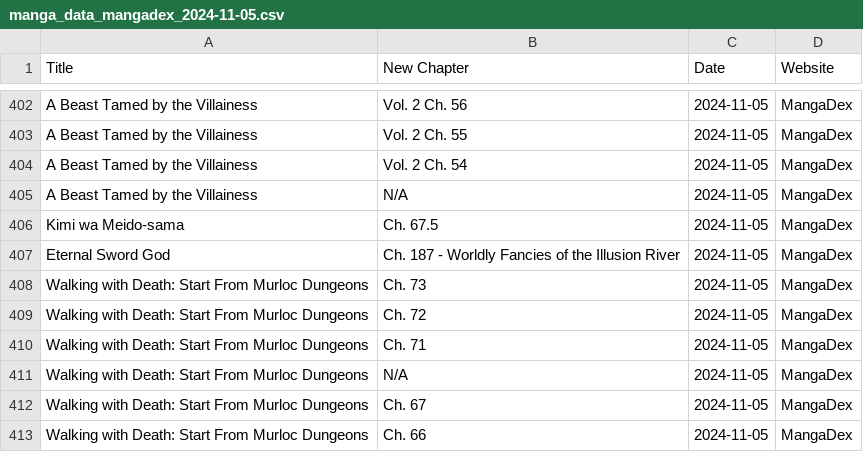
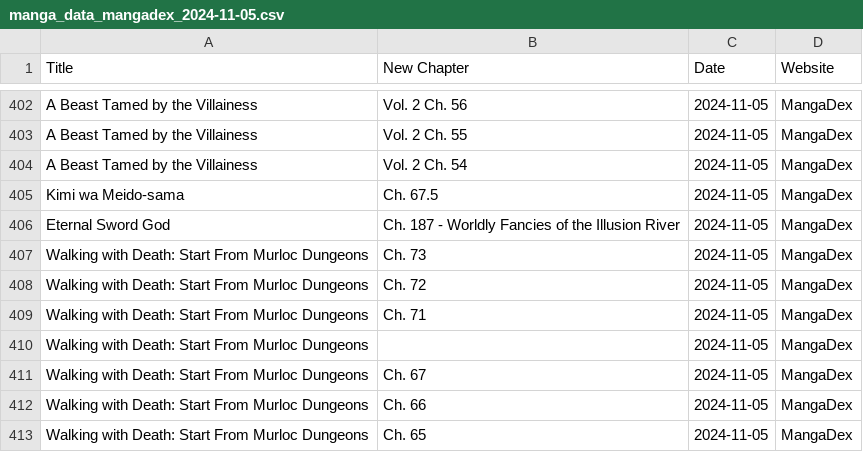
Before and after one commit to Ellimaaac/MangaNotifier, a CSV file: dB/manga_data_mangadex_2024-11-05.csv, drawn as a sheet; only a part is shown, gaps mark what is left out; the shorter side is filled out with more unchanged rows; the diff covers the shown part only.

Commit message:
Add manga_data_mangadex_2024-11-05.csv

```diff
--- a/dB/manga_data_mangadex_2024-11-05.csv
+++ b/dB/manga_data_mangadex_2024-11-05.csv
@@ -404,3 +404,2 @@ A Beast Tamed by the Villainess,Vol. 2 Ch. 55,2024-11-05,MangaDex
 A Beast Tamed by the Villainess,Vol. 2 Ch. 54,2024-11-05,MangaDex
-A Beast Tamed by the Villainess,N/A,2024-11-05,MangaDex
 Kimi wa Meido-sama,Ch. 67.5,2024-11-05,MangaDex
@@ -410,3 +409,3 @@ Walking with Death: Start From Murloc Dungeons,Ch. 72,2024-11-05,MangaDex
 Walking with Death: Start From Murloc Dungeons,Ch. 71,2024-11-05,MangaDex
-Walking with Death: Start From Murloc Dungeons,N/A,2024-11-05,MangaDex
+Walking with Death: Start From Murloc Dungeons,,2024-11-05,MangaDex
 Walking with Death: Start From Murloc Dungeons,Ch. 67,2024-11-05,MangaDex
```
Also changed, not shown: 33 added rows elsewhere in this file.
